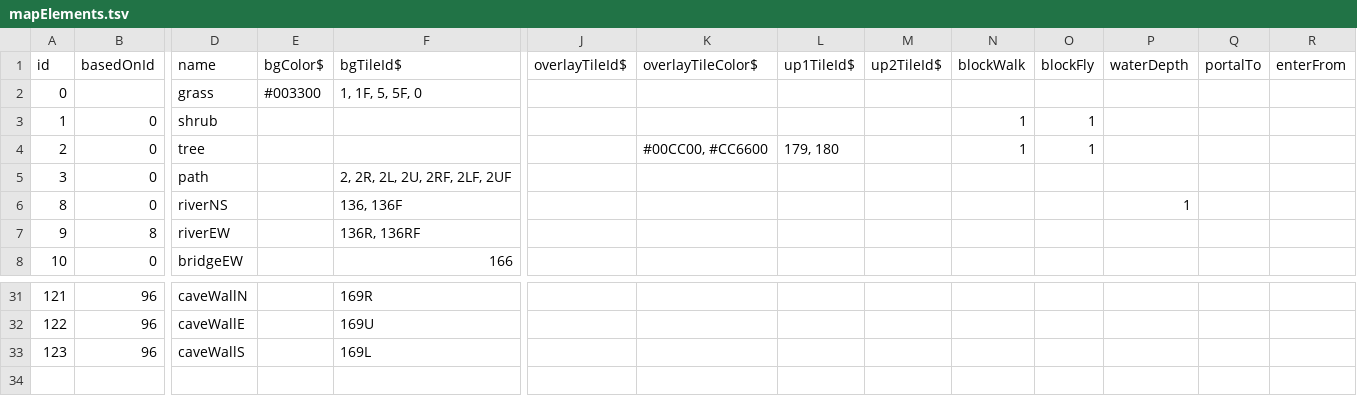
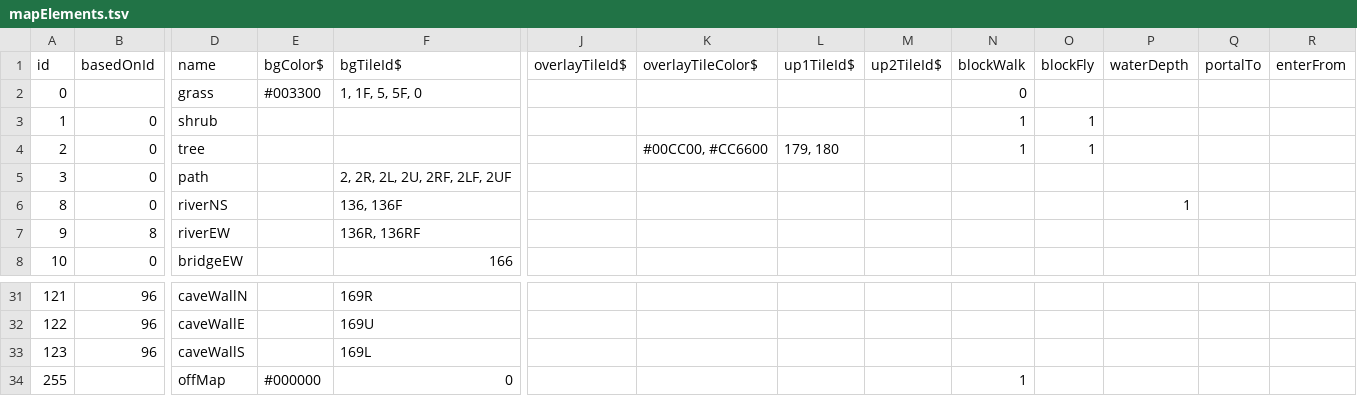
Before and after one commit to JoeStrout/fathoms-edge, a TSV file: data/mapElements.tsv, drawn as a sheet; only a part is shown, gaps mark what is left out; rows hold the shown columns only; the diff names each change by its address in the sheet, - before the commit and + after, or states it on an @@ line.

```diff
--- a/data/mapElements.tsv
+++ b/data/mapElements.tsv
-N2 (blockWalk): (empty)
+N2 (blockWalk): 0
+row 34: 255 |  | offMap | #000000 | 0 |  |  |  |  | 1
```
Also changed, not shown: 10 other files.
